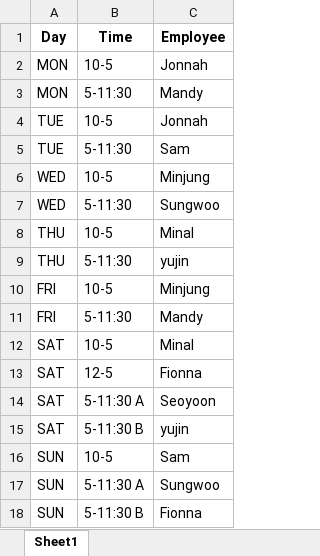
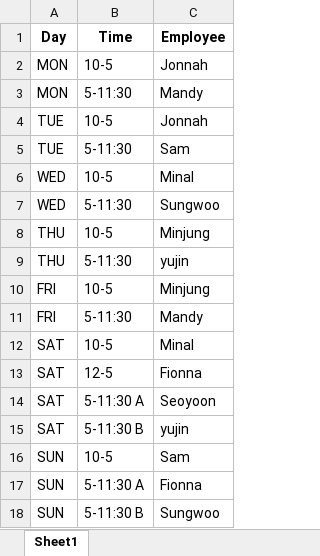
Before and after one commit to davidgskkim/schedule-maker, an Excel workbook: static/latest_schedule.xlsx, sheet Sheet1, drawn as a sheet; values as stored, in another font and other column widths than the file's, no borders; the diff names each change by its address in the sheet, - before the commit and + after, or states it on an @@ line.

Commit message:
Final Working Version with Name Clean

```diff
--- a/static/latest_schedule.xlsx (sheet Sheet1)
+++ b/static/latest_schedule.xlsx (sheet Sheet1)
-C6 (Employee): Minjung
+C6 (Employee): Minal
-C8 (Employee): Minal
+C8 (Employee): Minjung
-C17 (Employee): Sungwoo
+C17 (Employee): Fionna
-C18 (Employee): Fionna
+C18 (Employee): Sungwoo
```
